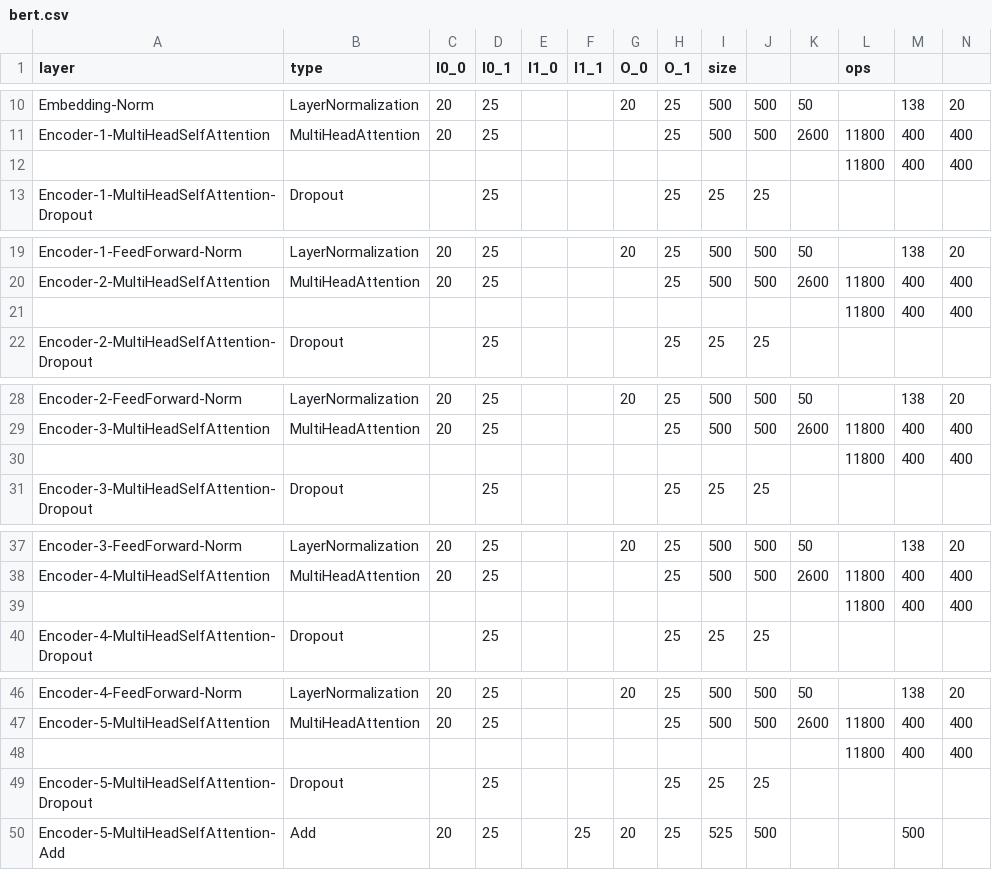
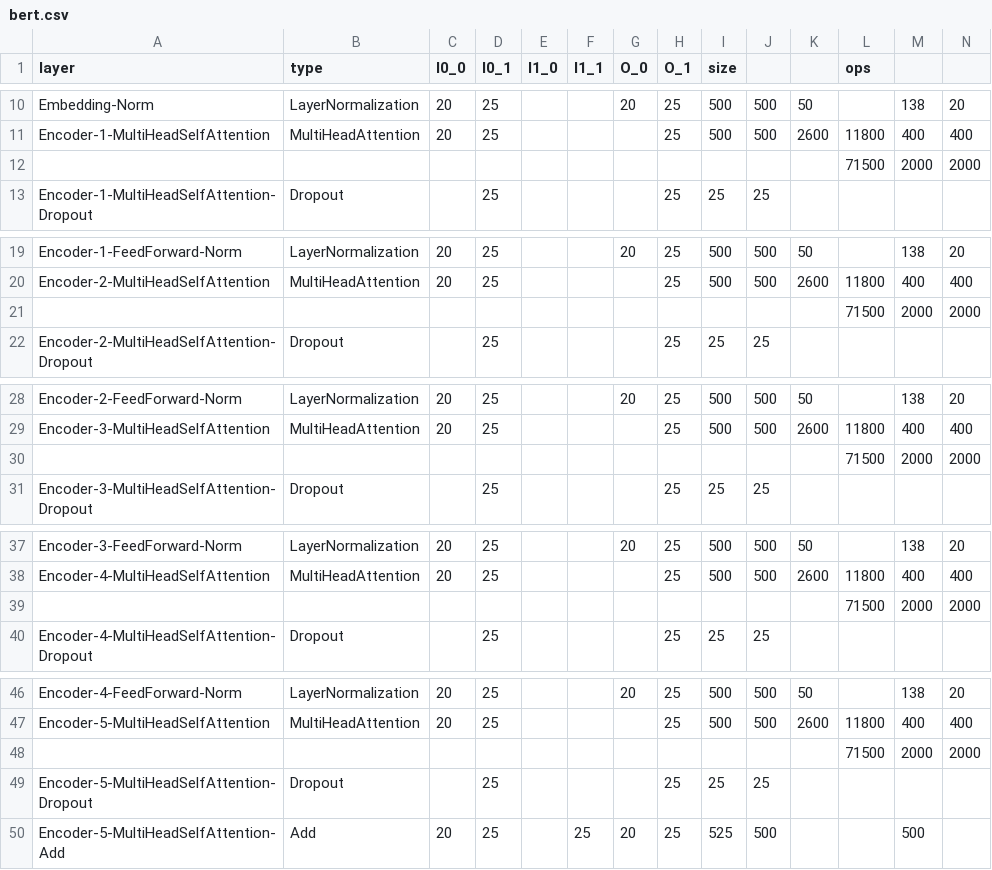
Before and after one commit to alexhegit/NNparser, a CSV file: outputs/tf/bert.csv, drawn as a sheet; only a part is shown, gaps mark what is left out; removed rows and columns are numbered as before the commit, all else as after; rows hold the shown columns only; the diff covers the shown part only; the diff names each change by its address in the sheet, - before the commit and + after, or states it on an @@ line.

Commit message:
bert updating

```diff
--- a/outputs/tf/bert.csv
+++ b/outputs/tf/bert.csv
-row 12:  |  |  |  |  |  |  |  |  |  |  | 11800 | 400 | 400
+row 12:  |  |  |  |  |  |  |  |  |  |  | 71500 | 2000 | 2000
-row 21:  |  |  |  |  |  |  |  |  |  |  | 11800 | 400 | 400
+row 21:  |  |  |  |  |  |  |  |  |  |  | 71500 | 2000 | 2000
-row 30:  |  |  |  |  |  |  |  |  |  |  | 11800 | 400 | 400
+row 30:  |  |  |  |  |  |  |  |  |  |  | 71500 | 2000 | 2000
-row 39:  |  |  |  |  |  |  |  |  |  |  | 11800 | 400 | 400
+row 39:  |  |  |  |  |  |  |  |  |  |  | 71500 | 2000 | 2000
-row 48:  |  |  |  |  |  |  |  |  |  |  | 11800 | 400 | 400
+row 48:  |  |  |  |  |  |  |  |  |  |  | 71500 | 2000 | 2000
```
Also changed, not shown: 7 added rows and 7 removed rows elsewhere in this file, 1 other file.
